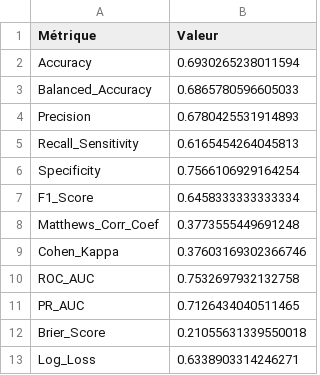
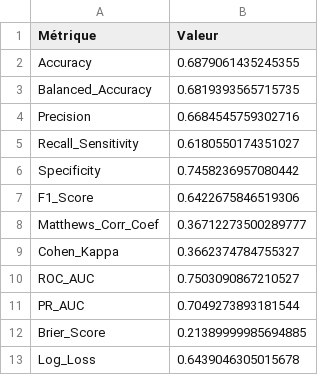
Before and after one commit to MouadQ793/leukemia-survival-calibration, a CSV file: results/xgboost_tuned_test/xgboost_tuned_test_metrics.csv, drawn as a sheet.

```diff
--- a/results/xgboost_tuned_test/xgboost_tuned_test_metrics.csv
+++ b/results/xgboost_tuned_test/xgboost_tuned_test_metrics.csv
@@ -1,13 +1,13 @@
 Métrique,Valeur
-Accuracy,0.6930265238011594
-Balanced_Accuracy,0.6865780596605033
-Precision,0.6780425531914893
-Recall_Sensitivity,0.6165454264045813
-Specificity,0.7566106929164254
-F1_Score,0.6458333333333334
-Matthews_Corr_Coef,0.3773555449691248
-Cohen_Kappa,0.37603169302366746
-ROC_AUC,0.7532697932132758
-PR_AUC,0.7126434040511465
-Brier_Score,0.21055631339550018
-Log_Loss,0.6338903314246271
+Accuracy,0.6879061435245355
+Balanced_Accuracy,0.6819393565715735
+Precision,0.6684545759302716
+Recall_Sensitivity,0.6180550174351027
+Specificity,0.7458236957080442
+F1_Score,0.6422675846519306
+Matthews_Corr_Coef,0.36712273500289777
+Cohen_Kappa,0.3662374784755327
+ROC_AUC,0.7503090867210527
+PR_AUC,0.7049273893181544
+Brier_Score,0.21389999985694885
+Log_Loss,0.6439046305015678
```
Also changed, not shown: results/logistic_regression_calibrated/logistic_regression_calibrated_metrics.csv, results/logistic_regression_tuned_test/logistic_regression_tuned_test_metrics.csv, 26 other files.
